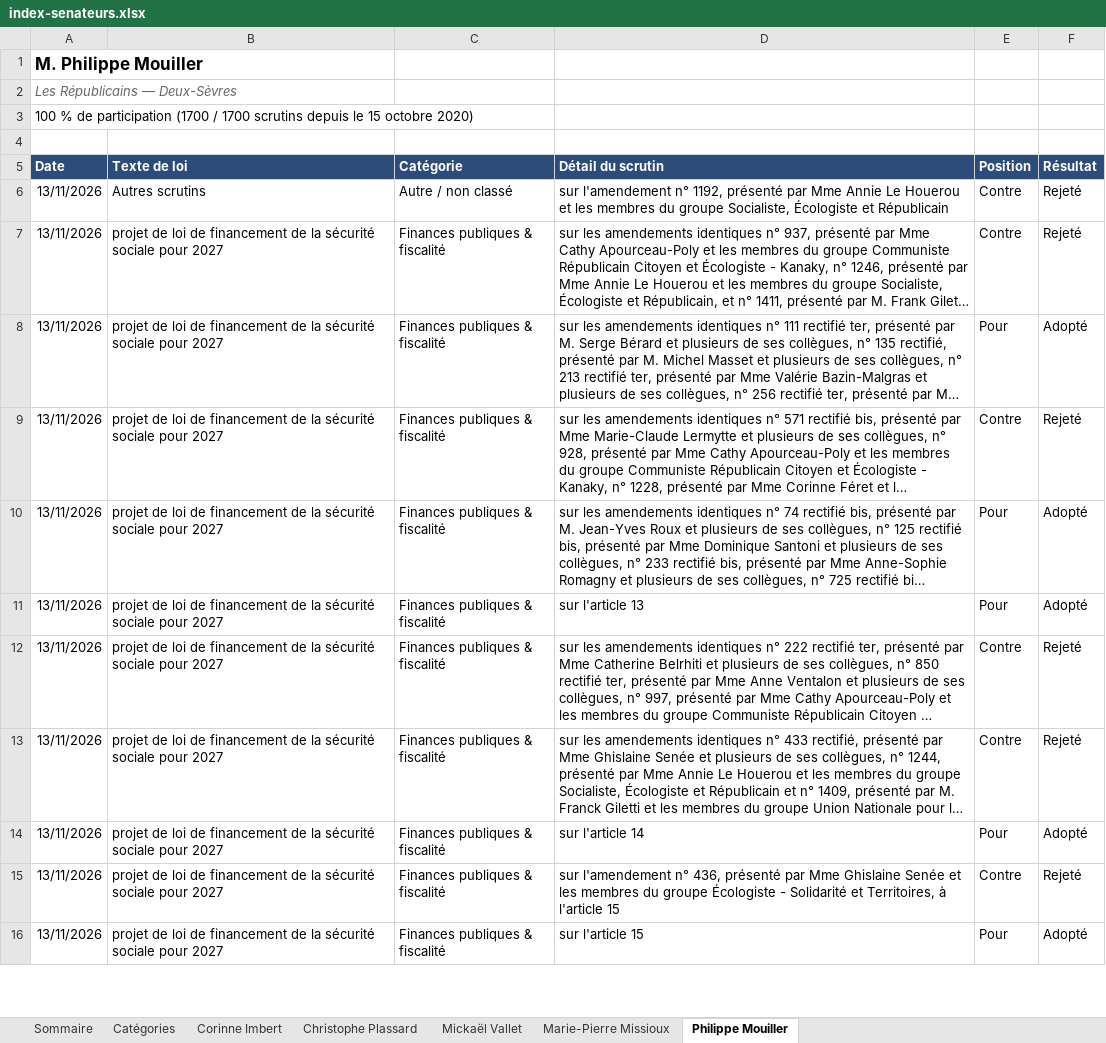
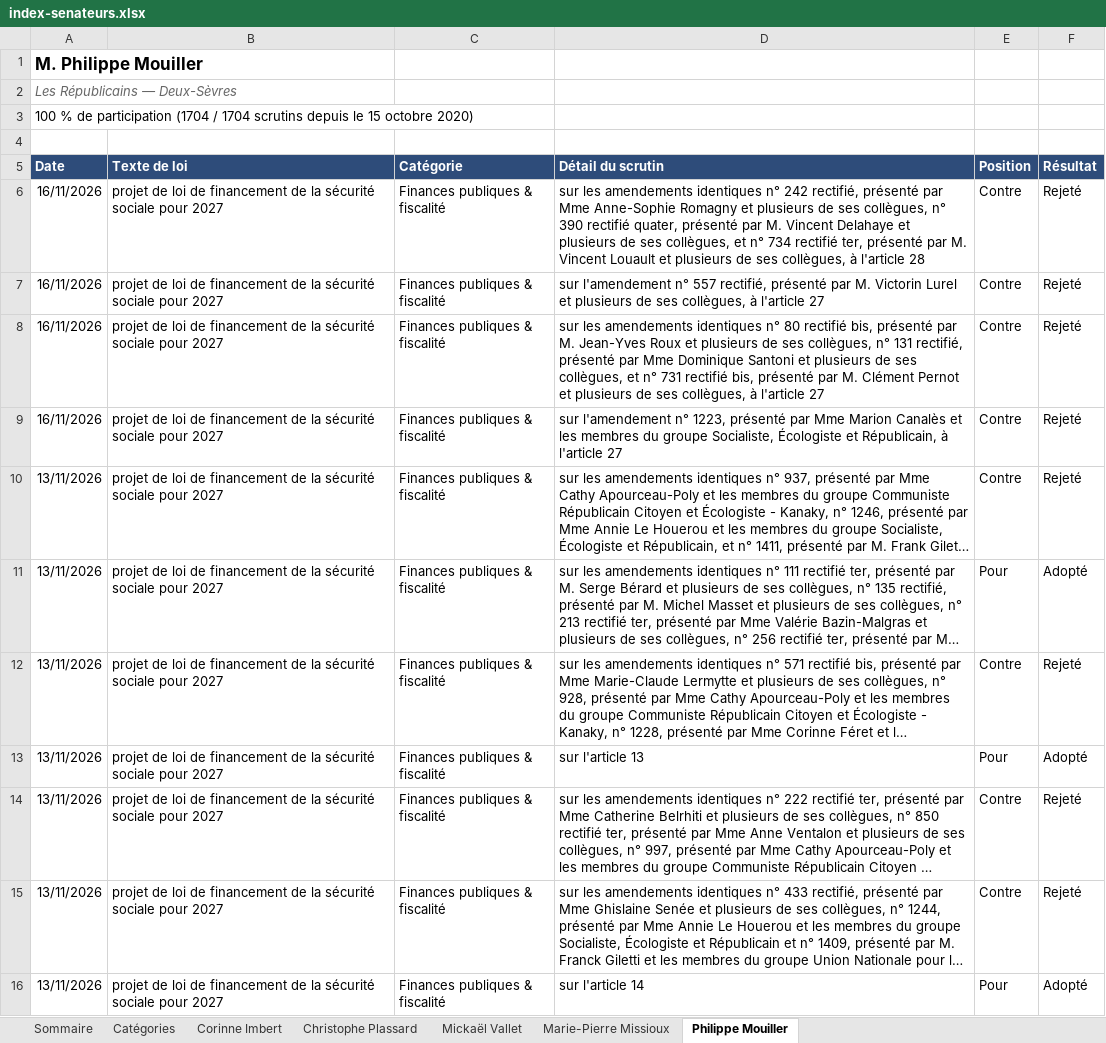
Before and after one commit to Biguhuh/votes_parlementaires, an Excel workbook: docs/index-senateurs.xlsx, sheet Philippe Mouiller, drawn as a sheet; only a part is shown; the shorter side is filled out with more unchanged rows; long unchanged cells end in …; values as stored, in another font and other column widths than the file's, no borders; table styles not drawn; addresses are those after the commit; the diff covers the shown part only; the diff names each change by its address in the sheet, - before the commit and + after, or states it on an @@ line.

```diff
--- a/docs/index-senateurs.xlsx (sheet Philippe Mouiller)
+++ b/docs/index-senateurs.xlsx (sheet Philippe Mouiller)
-A3 (Date): …de participation (1700 / 1700 scrutins depuis…
+A3 (Date): …de participation (1704 / 1704 scrutins depuis…
+row 6: 16/11/2026 | projet de loi de financement de la sécurité sociale pour 2027 | Finances publiques & fiscalité | sur les amendements identiques n° 242 rectifié, présenté par Mme Anne-Sophie Romagny et plusieurs de ses collègues, n° 390 rectifié quater, présenté par M. Vincent Delahaye et plusieurs de ses collègues, et n° 734 rectifié ter, présenté par M. Vincent Louault et plusieurs de ses collègues, à l'article 28 | Contre | Rejeté
+row 7: 16/11/2026 | projet de loi de financement de la sécurité sociale pour 2027 | Finances publiques & fiscalité | sur l'amendement n° 557 rectifié, présenté par M. Victorin Lurel et plusieurs de ses collègues, à l'article 27 | Contre | Rejeté
+row 8: 16/11/2026 | projet de loi de financement de la sécurité sociale pour 2027 | Finances publiques & fiscalité | sur les amendements identiques n° 80 rectifié bis, présenté par M. Jean-Yves Roux et plusieurs de ses collègues, n° 131 rectifié, présenté par Mme Dominique Santoni et plusieurs de ses collègues, et n° 731 rectifié bis, présenté par M. Clément Pernot et plusieurs de ses collègues, à l'article 27 | Contre | Rejeté
-A9 (Date): 13/11/2026
+A9 (Date): 16/11/2026
-B9 (Texte de loi): Autres scrutins
+B9 (Texte de loi): projet de loi de financement de la sécurité sociale pour 2027
-C9 (Catégorie): Autre / non classé
+C9 (Catégorie): Finances publiques & fiscalité
-D9 (Détail du scrutin): …l'amendement n° 1192, présenté par Mme Annie Le Houerou et les membres du groupe Socialiste, Écologiste et Républicain
+D9 (Détail du scrutin): …l'amendement n° 1223, présenté par Mme Marion Canalès et les membres du groupe Socialiste, Écologiste et Républicain, à l'article 27
@@ row 10 moved to row 20: 13/11/2026 @@
```
Also changed, not shown: 1 added row, 457 moved rows and 5 edited cells elsewhere in this sheet, sheet Mickaël Vallet, sheet Corinne Imbert, sheet Marie-Pierre Missioux, sheet Christophe Plassard, sheet Sommaire, docs/index-deputes.xlsx, 3 other files.
